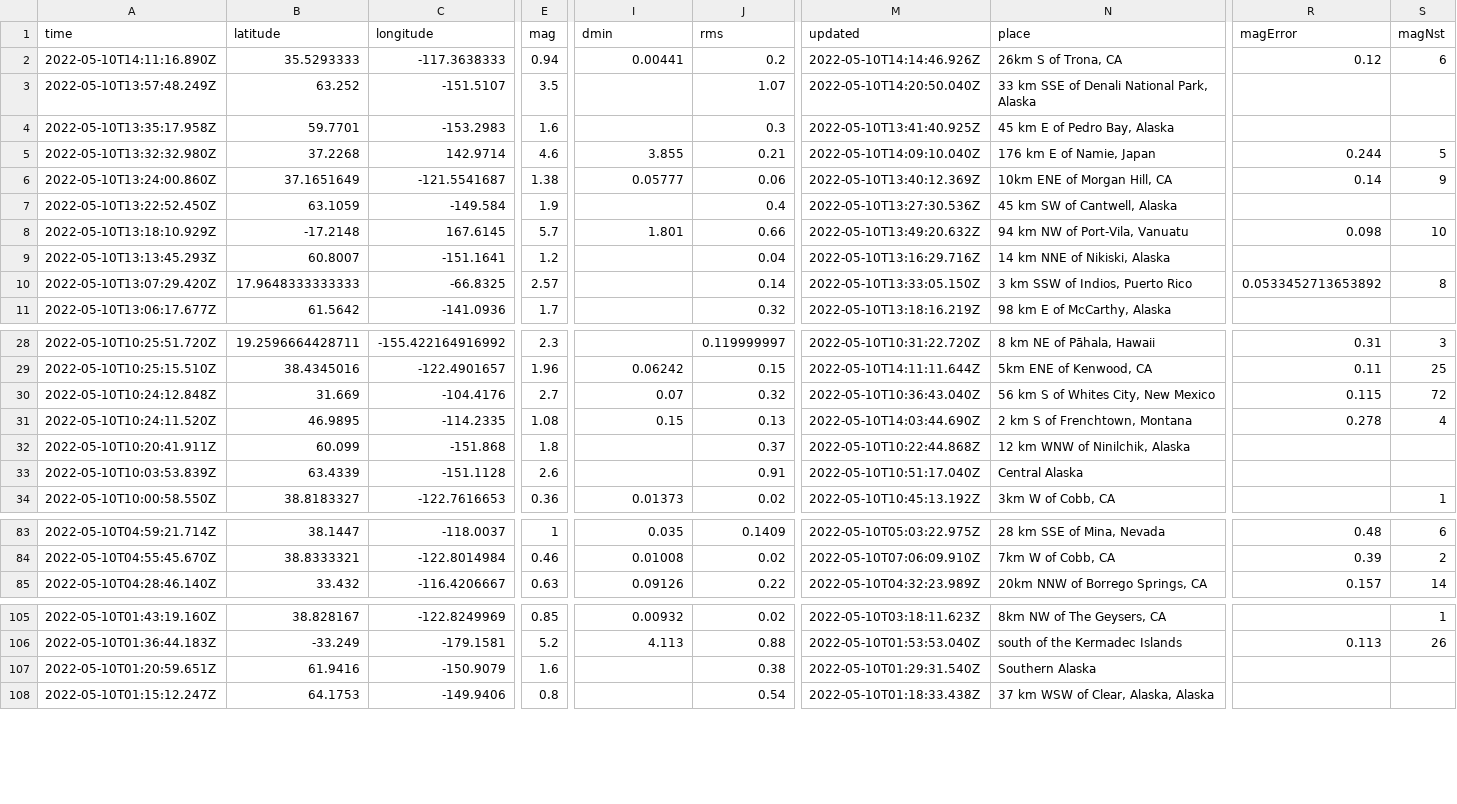
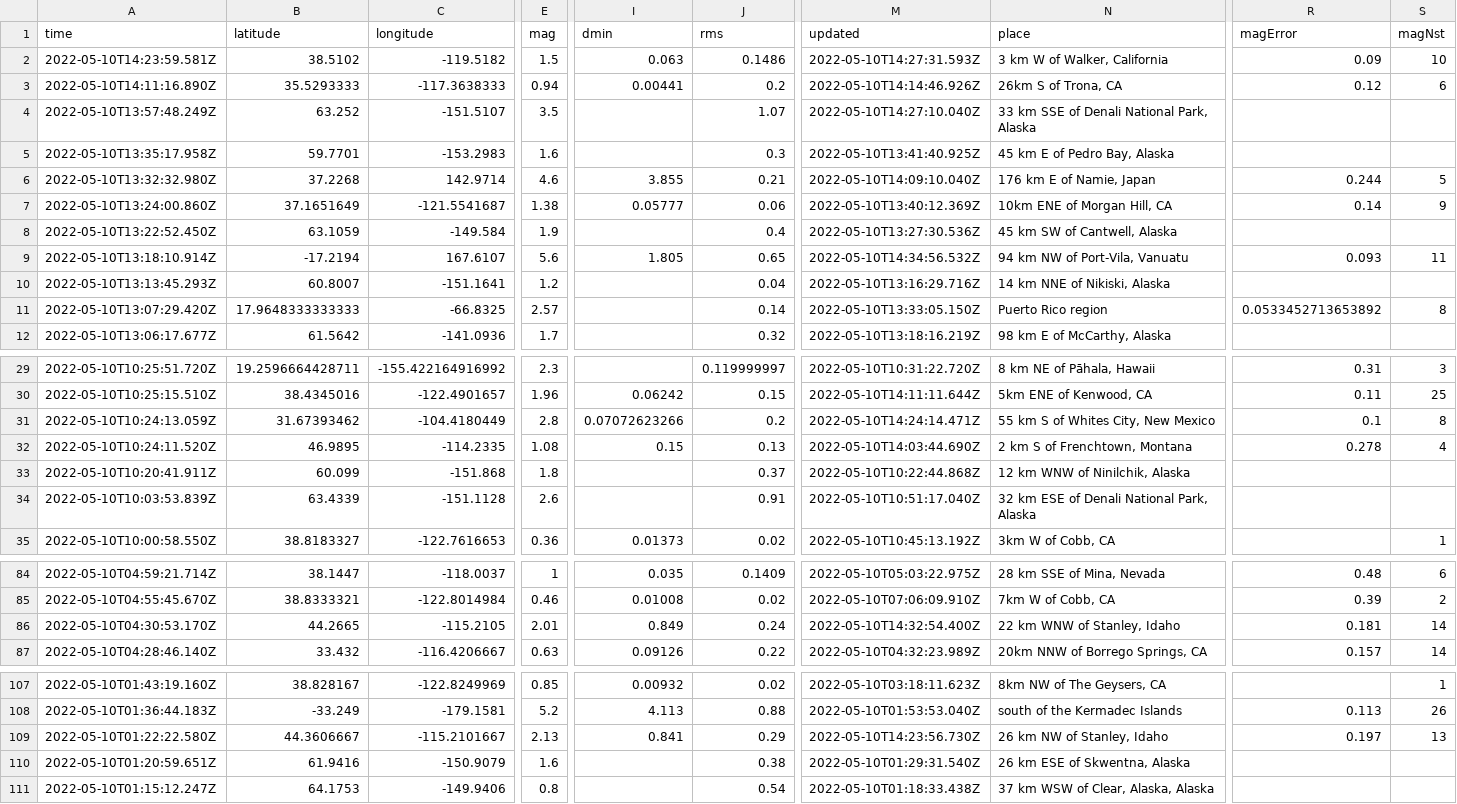
Before and after one commit to lalers/my-data-robot, a CSV file: usgs_current.csv, drawn as a sheet; only a part is shown, gaps mark what is left out; removed rows and columns are numbered as before the commit, all else as after; rows hold the shown columns only; the diff covers the shown part only; the diff names each change by its address in the sheet, - before the commit and + after, or states it on an @@ line.

```diff
--- a/usgs_current.csv
+++ b/usgs_current.csv
+row 2: 2022-05-10T14:23:59.581Z | 38.5102 | -119.5182 | 1.5 | 0.063 | 0.1486 | 2022-05-10T14:27:31.593Z | 3 km W of Walker, California | 0.09 | 10
-M4 (updated): 2022-05-10T14:20:50.040Z
+M4 (updated): 2022-05-10T14:27:10.040Z
-A9 (time): 2022-05-10T13:18:10.929Z
+A9 (time): 2022-05-10T13:18:10.914Z
-B9 (latitude): -17.2148
+B9 (latitude): -17.2194
-C9 (longitude): 167.6145
+C9 (longitude): 167.6107
-E9 (mag): 5.7
+E9 (mag): 5.6
-I9 (dmin): 1.801
+I9 (dmin): 1.805
-J9 (rms): 0.66
+J9 (rms): 0.65
-M9 (updated): 2022-05-10T13:49:20.632Z
+M9 (updated): 2022-05-10T14:34:56.532Z
-R9 (magError): 0.098
+R9 (magError): 0.093
-S9 (magNst): 10
+S9 (magNst): 11
-N11 (place): 3 km SSW of Indios, Puerto Rico
+N11 (place): Puerto Rico region
-row 30: 2022-05-10T10:24:12.848Z | 31.669 | -104.4176 | 2.7 | 0.07 | 0.32 | 2022-05-10T10:36:43.040Z | 56 km S of Whites City, New Mexico | 0.115 | 72
+row 31: 2022-05-10T10:24:13.059Z | 31.67393462 | -104.4180449 | 2.8 | 0.07072623266 | 0.2 | 2022-05-10T14:24:14.471Z | 55 km S of Whites City, New Mexico | 0.1 | 8
-N34 (place): Central Alaska
+N34 (place): 32 km ESE of Denali National Park, Alaska
+row 86: 2022-05-10T04:30:53.170Z | 44.2665 | -115.2105 | 2.01 | 0.849 | 0.24 | 2022-05-10T14:32:54.400Z | 22 km WNW of Stanley, Idaho | 0.181 | 14
+row 109: 2022-05-10T01:22:22.580Z | 44.3606667 | -115.2101667 | 2.13 | 0.841 | 0.29 | 2022-05-10T14:23:56.730Z | 26 km NW of Stanley, Idaho | 0.197 | 13
-N110 (place): Southern Alaska
+N110 (place): 26 km ESE of Skwentna, Alaska
```
Also changed, not shown: 1 added row and 7 edited cells elsewhere in this file.
